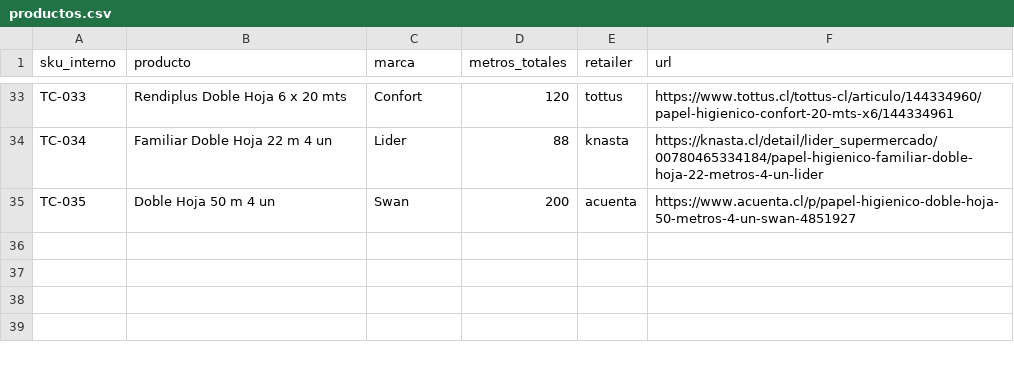
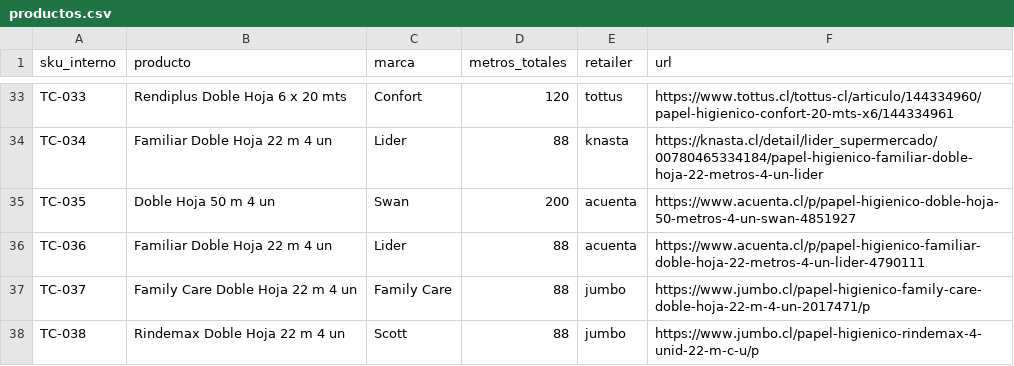
Before and after one commit to diazjoaquin33-gif/monitor-precios-dipisa, a CSV file: productos.csv, drawn as a sheet; only a part is shown, gaps mark what is left out.

Commit message:
Add 3 SKUs: aCuenta Lider-brand (TC-036), Jumbo Family Care (TC-037) and Jumbo Rindemax (TC-038) - stripped Google Ads tracking params (gclid etc.) from the Jumbo URLs to avoid the scraper firing fake ad clicks 3x/day

```diff
--- a/productos.csv
+++ b/productos.csv
@@ -35 +35,4 @@ TC-034,Familiar Doble Hoja 22 m 4 un,Lider,88,knasta,https://knasta.cl/detail/li
 TC-035,Doble Hoja 50 m 4 un,Swan,200,acuenta,https://www.acuenta.cl/p/papel-higienico-doble-hoja-50-metros-4-un-swan-4851927
+TC-036,Familiar Doble Hoja 22 m 4 un,Lider,88,acuenta,https://www.acuenta.cl/p/papel-higienico-familiar-doble-hoja-22-metros-4-un-lider-4790111
+TC-037,Family Care Doble Hoja 22 m 4 un,Family Care,88,jumbo,https://www.jumbo.cl/papel-higienico-family-care-doble-hoja-22-m-4-un-2017471/p
+TC-038,Rindemax Doble Hoja 22 m 4 un,Scott,88,jumbo,https://www.jumbo.cl/papel-higienico-rindemax-4-unid-22-m-c-u/p
```
